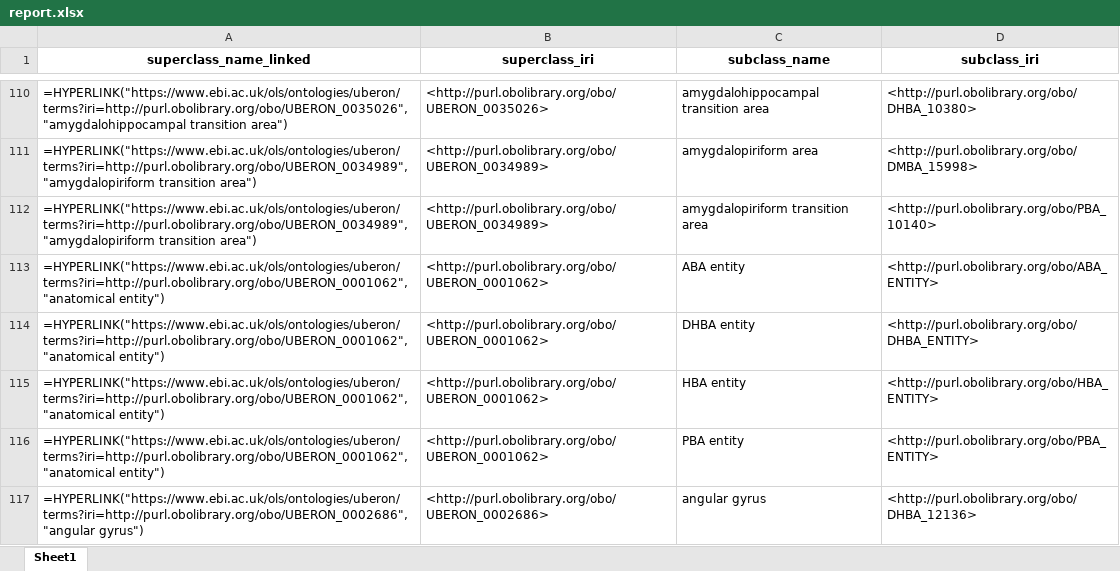
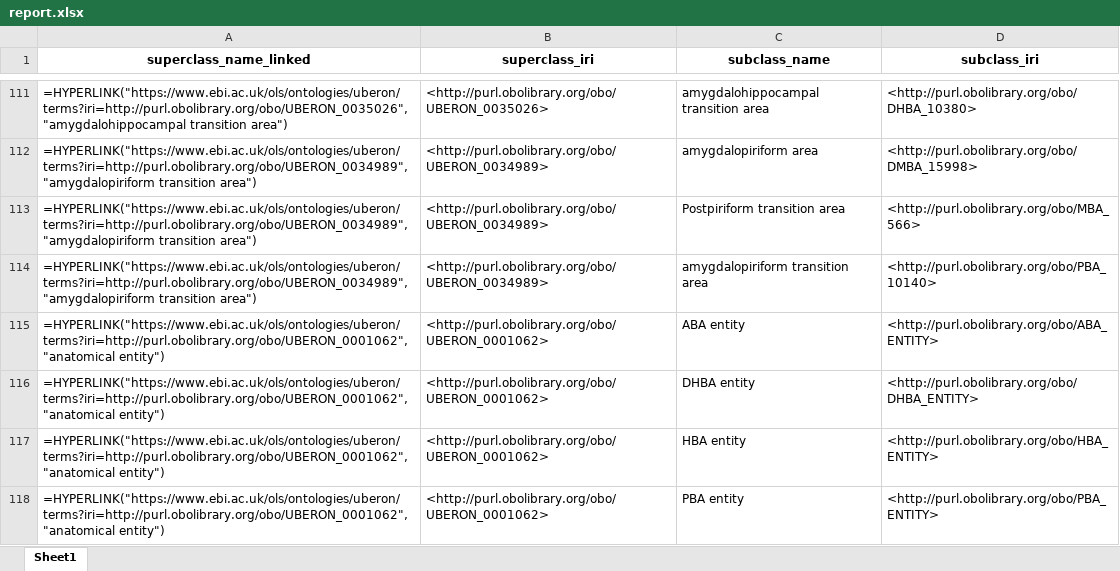
Before and after one commit to obophenotype/ABA_Uberon, an Excel workbook: src/ontology/report.xlsx, sheet Sheet1, drawn as a sheet; only a part is shown, gaps mark what is left out; the shorter side is filled out with more unchanged rows; values as stored, in another font and other column widths than the file's, no borders; formulas without a stored value are shown as written; the diff covers the shown part only; the diff names each change by its address in the sheet, - before the commit and + after, or states it on an @@ line.

```diff
--- a/src/ontology/report.xlsx (sheet Sheet1)
+++ b/src/ontology/report.xlsx (sheet Sheet1)
+row 113: =HYPERLINK("https://www.ebi.ac.uk/ols/ontologies/uberon/terms?iri=http://purl.obolibrary.org/obo/UBERON_0034989","amygdalopiriform transition area") | <http://purl.obolibrary.org/obo/UBERON_0034989> | Postpiriform transition area | <http://purl.obolibrary.org/obo/MBA_566>
```
Also changed, not shown: 34 added rows and 1 removed row elsewhere in this sheet, 15 other files.
